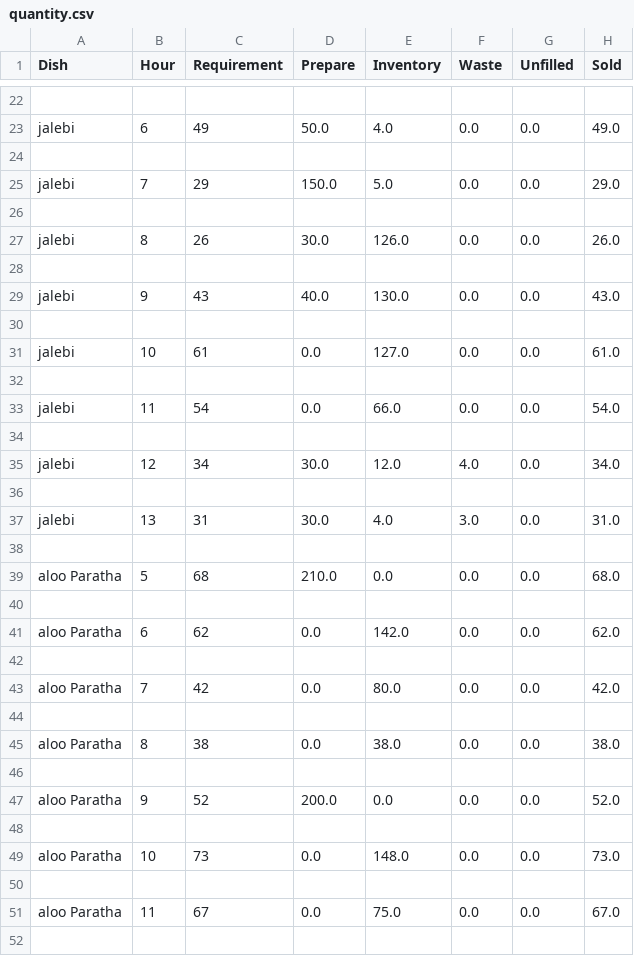
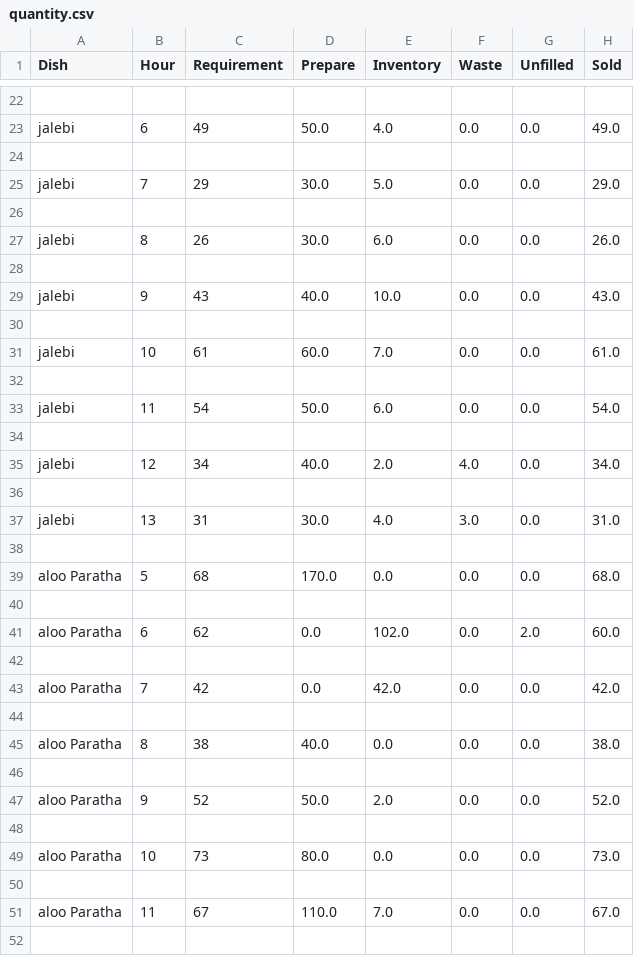
Before and after one commit to nagakarthik-dot/descrete-optimization, a CSV file: food/outputs/quantity.csv, drawn as a sheet; only a part is shown, gaps mark what is left out; the diff covers the shown part only.

```diff
--- a/food/outputs/quantity.csv
+++ b/food/outputs/quantity.csv
@@ -24,13 +24,13 @@ jalebi,6,49,50.0,4.0,0.0,0.0,49.0
 
-jalebi,7,29,150.0,5.0,0.0,0.0,29.0
+jalebi,7,29,30.0,5.0,0.0,0.0,29.0
 
-jalebi,8,26,30.0,126.0,0.0,0.0,26.0
+jalebi,8,26,30.0,6.0,0.0,0.0,26.0
 
-jalebi,9,43,40.0,130.0,0.0,0.0,43.0
+jalebi,9,43,40.0,10.0,0.0,0.0,43.0
 
-jalebi,10,61,0.0,127.0,0.0,0.0,61.0
+jalebi,10,61,60.0,7.0,0.0,0.0,61.0
 
-jalebi,11,54,0.0,66.0,0.0,0.0,54.0
+jalebi,11,54,50.0,6.0,0.0,0.0,54.0
 
-jalebi,12,34,30.0,12.0,4.0,0.0,34.0
+jalebi,12,34,40.0,2.0,4.0,0.0,34.0
 
@@ -38,15 +38,15 @@ jalebi,13,31,30.0,4.0,3.0,0.0,31.0
 
-aloo Paratha,5,68,210.0,0.0,0.0,0.0,68.0
+aloo Paratha,5,68,170.0,0.0,0.0,0.0,68.0
 
-aloo Paratha,6,62,0.0,142.0,0.0,0.0,62.0
+aloo Paratha,6,62,0.0,102.0,0.0,2.0,60.0
 
-aloo Paratha,7,42,0.0,80.0,0.0,0.0,42.0
+aloo Paratha,7,42,0.0,42.0,0.0,0.0,42.0
 
-aloo Paratha,8,38,0.0,38.0,0.0,0.0,38.0
+aloo Paratha,8,38,40.0,0.0,0.0,0.0,38.0
 
-aloo Paratha,9,52,200.0,0.0,0.0,0.0,52.0
+aloo Paratha,9,52,50.0,2.0,0.0,0.0,52.0
 
-aloo Paratha,10,73,0.0,148.0,0.0,0.0,73.0
+aloo Paratha,10,73,80.0,0.0,0.0,0.0,73.0
 
-aloo Paratha,11,67,0.0,75.0,0.0,0.0,67.0
+aloo Paratha,11,67,110.0,7.0,0.0,0.0,67.0
 
```
Also changed, not shown: 87 edited cells elsewhere in this file, 1 other file.
